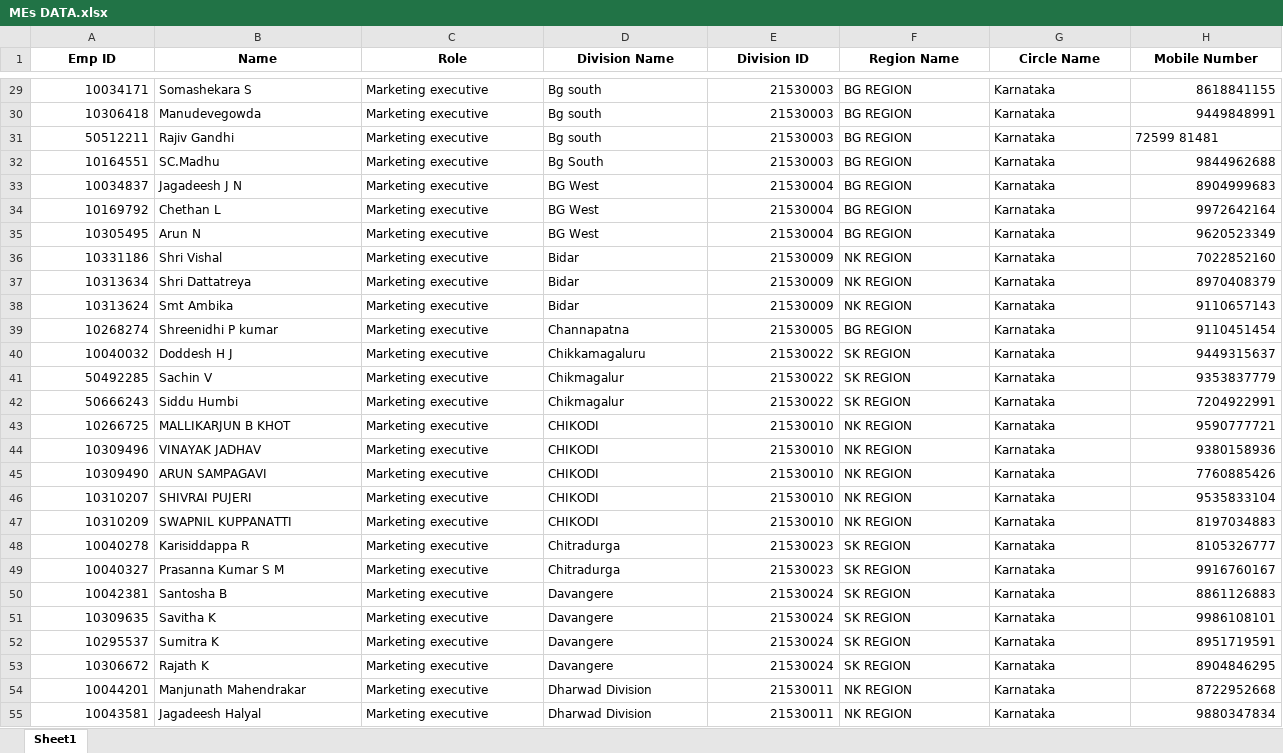
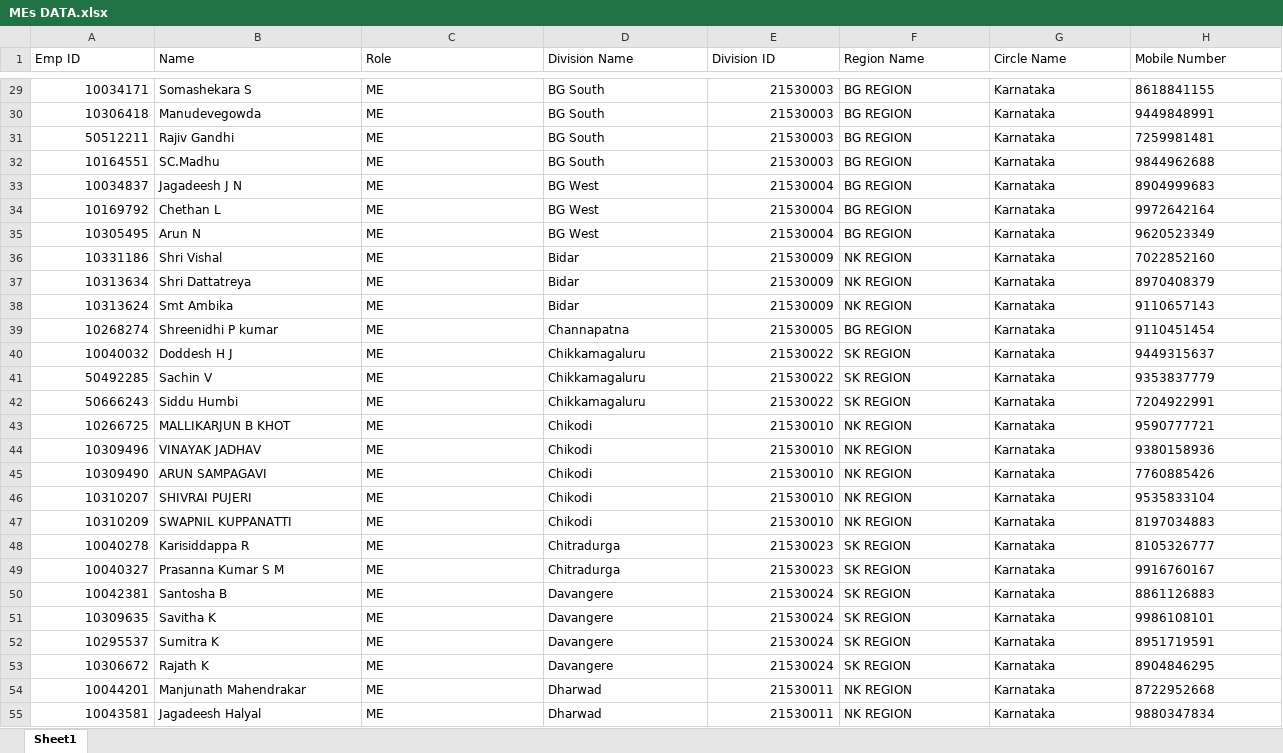
Before and after one commit to nishasss692/crm-lead-gen, an Excel workbook: backend/MEs DATA.xlsx, sheet Sheet1, drawn as a sheet; only a part is shown, gaps mark what is left out; values as stored, in another font and other column widths than the file's, no borders; the diff covers the shown part only; the diff names each change by its address in the sheet, - before the commit and + after, or states it on an @@ line.

```diff
--- a/backend/MEs DATA.xlsx (sheet Sheet1)
+++ b/backend/MEs DATA.xlsx (sheet Sheet1)
@@ A1:H1 bold: on → off, alignment: center → left @@
-C29:C55 (Role): Marketing executive
+C29:C55 (Role): ME
-D29:D31 (Division Name): Bg south
+D29:D31 (Division Name): BG South
-H29:H30 alignment: right
+H29:H30 alignment: left
-H31 (Mobile Number): 72599 81481
+H31 (Mobile Number): 7259981481
-D32 (Division Name): Bg South
+D32 (Division Name): BG South
-H32:H55 alignment: right
+H32:H55 alignment: left
-D41:D42 (Division Name): Chikmagalur
+D41:D42 (Division Name): Chikkamagaluru
-D43:D47 (Division Name): CHIKODI
+D43:D47 (Division Name): Chikodi
-D54:D55 (Division Name): Dharwad Division
+D54:D55 (Division Name): Dharwad
```
Also changed, not shown: 1 added row, 2 removed rows, 95 edited cells and cell formats elsewhere in this sheet, 6 other files.
